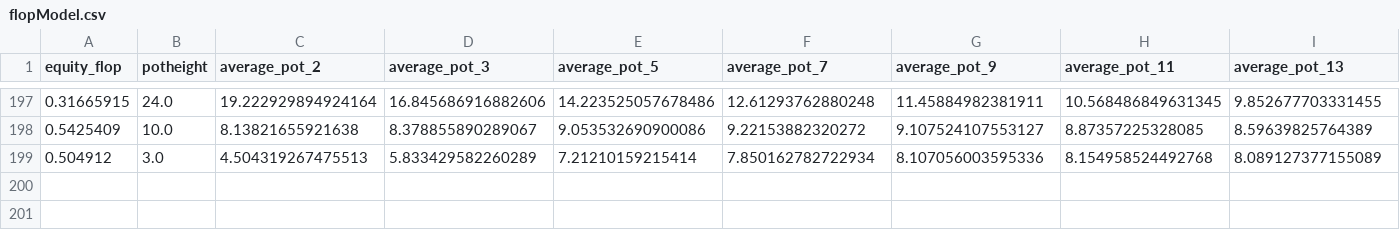
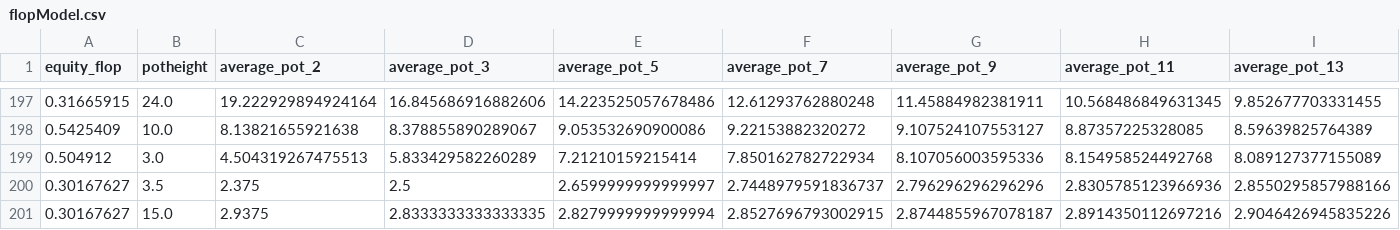
Before and after one commit to shavkat2610/priv_nolimit, a CSV file: csv_s/flopModel.csv, drawn as a sheet; only a part is shown, gaps mark what is left out; rows hold the shown columns only; the diff names each change by its address in the sheet, - before the commit and + after, or states it on an @@ line.

```diff
--- a/csv_s/flopModel.csv
+++ b/csv_s/flopModel.csv
+row 200: 0.30167627 | 3.5 | 2.375 | 2.5 | 2.6599999999999997 | 2.7448979591836737 | 2.796296296296296 | 2.8305785123966936 | 2.8550295857988166
+row 201: 0.30167627 | 15.0 | 2.9375 | 2.8333333333333335 | 2.8279999999999994 | 2.8527696793002915 | 2.8744855967078187 | 2.8914350112697216 | 2.9046426945835226
```
Also changed, not shown: 6 other files.
